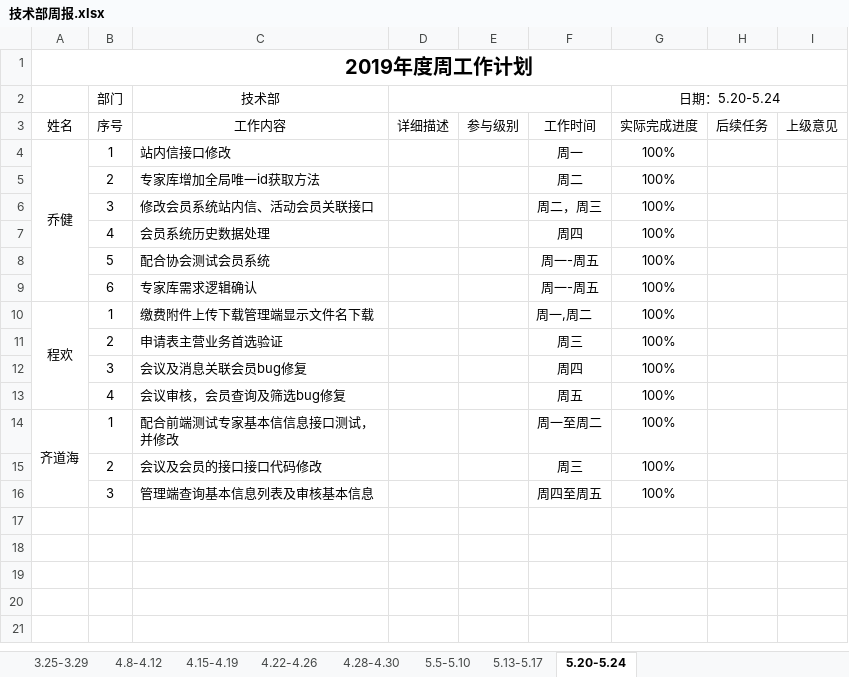
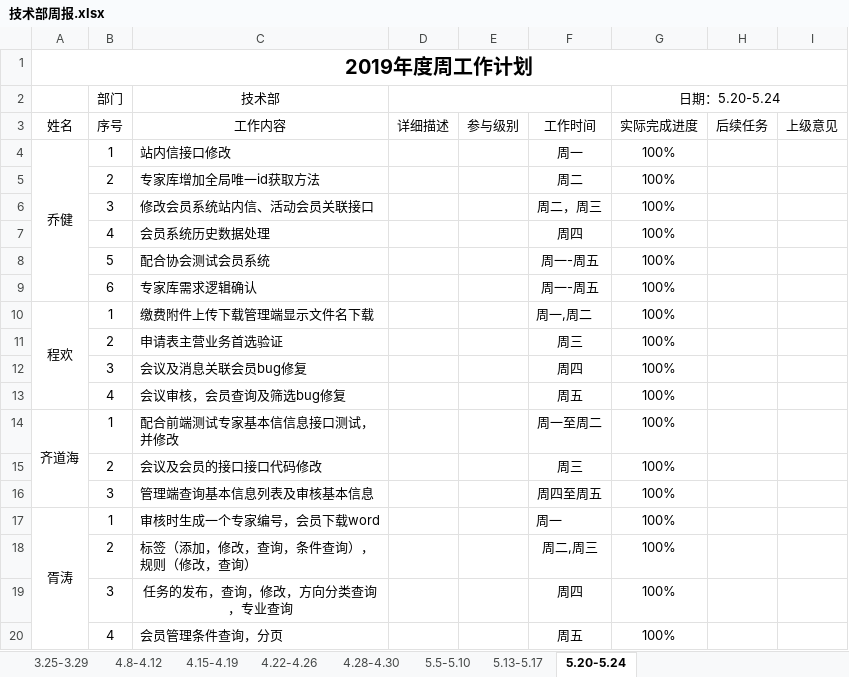
Before and after one commit to qiaojian0907/weekReport, an Excel workbook: 技术部周报.xlsx, sheet 5.20-5.24, drawn as a sheet; values as stored, in another font and other column widths than the file's, no borders; the diff names each change by its address in the sheet, - before the commit and + after, or states it on an @@ line.

```diff
--- a/技术部周报.xlsx (sheet 5.20-5.24)
+++ b/技术部周报.xlsx (sheet 5.20-5.24)
+row 17: 胥涛 | 1 | 审核时生成一个专家编号，会员下载word |  |  | 周一 | 100%
+row 18:  | 2 | 标签（添加，修改，查询，条件查询），规则（修改，查询） |  |  | 周二,周三 | 100%
+row 19:  | 3 | 任务的发布，查询，修改，方向分类查询，专业查询 |  |  | 周四 | 100%
+row 20:  | 4 | 会员管理条件查询，分页 |  |  | 周五 | 100%
```
